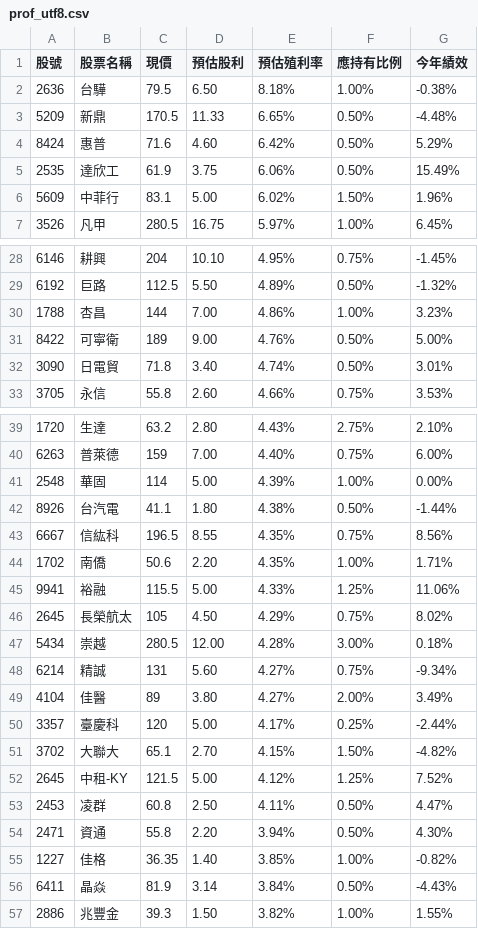
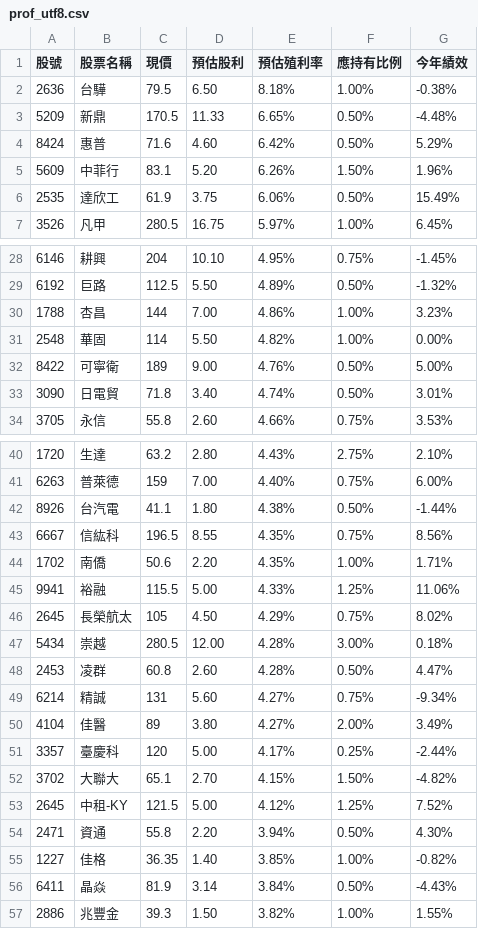
Before and after one commit to biung-od/18, a CSV file: prof_utf8.csv, drawn as a sheet; only a part is shown, gaps mark what is left out; removed rows and columns are numbered as before the commit, all else as after; the diff names each change by its address in the sheet, - before the commit and + after, or states it on an @@ line.

```diff
--- a/prof_utf8.csv
+++ b/prof_utf8.csv
+row 5: 5609 | 中菲行 | 83.1 | 5.20 | 6.26% | 1.50% | 1.96%
-row 6: 5609 | 中菲行 | 83.1 | 5.00 | 6.02% | 1.50% | 1.96%
+row 31: 2548 | 華固 | 114 | 5.50 | 4.82% | 1.00% | 0.00%
-row 41: 2548 | 華固 | 114 | 5.00 | 4.39% | 1.00% | 0.00%
+row 48: 2453 | 凌群 | 60.8 | 2.60 | 4.28% | 0.50% | 4.47%
-row 53: 2453 | 凌群 | 60.8 | 2.50 | 4.11% | 0.50% | 4.47%
```
Also changed, not shown: prof.csv, 1 other file.
